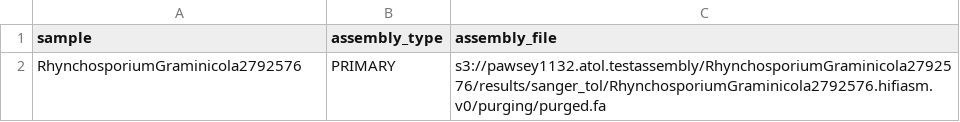
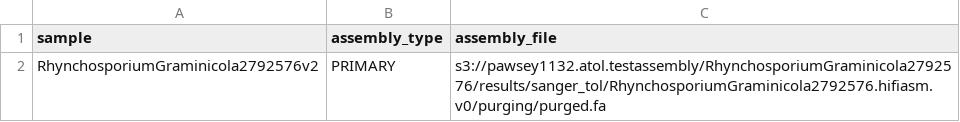
Before and after one commit to TomHarrop/atol-test-postassembly, a CSV file: resources/configs/ascc-RhynchosporiumGraminicola2792576.csv, drawn as a sheet.

Commit message:
sanger-tol config

```diff
--- a/resources/configs/ascc-RhynchosporiumGraminicola2792576.csv
+++ b/resources/configs/ascc-RhynchosporiumGraminicola2792576.csv
@@ -1,2 +1,2 @@
 sample,assembly_type,assembly_file
-RhynchosporiumGraminicola2792576,PRIMARY,"s3://pawsey1132.atol.testassembly/RhynchosporiumGraminicola2792576/results/sanger_tol/RhynchosporiumGraminicola2792576.hifiasm.v0/purging/purged.fa"
+RhynchosporiumGraminicola2792576v2,PRIMARY,"s3://pawsey1132.atol.testassembly/RhynchosporiumGraminicola2792576/results/sanger_tol/RhynchosporiumGraminicola2792576.hifiasm.v0/purging/purged.fa"
```
Also changed, not shown: 1 other file.
